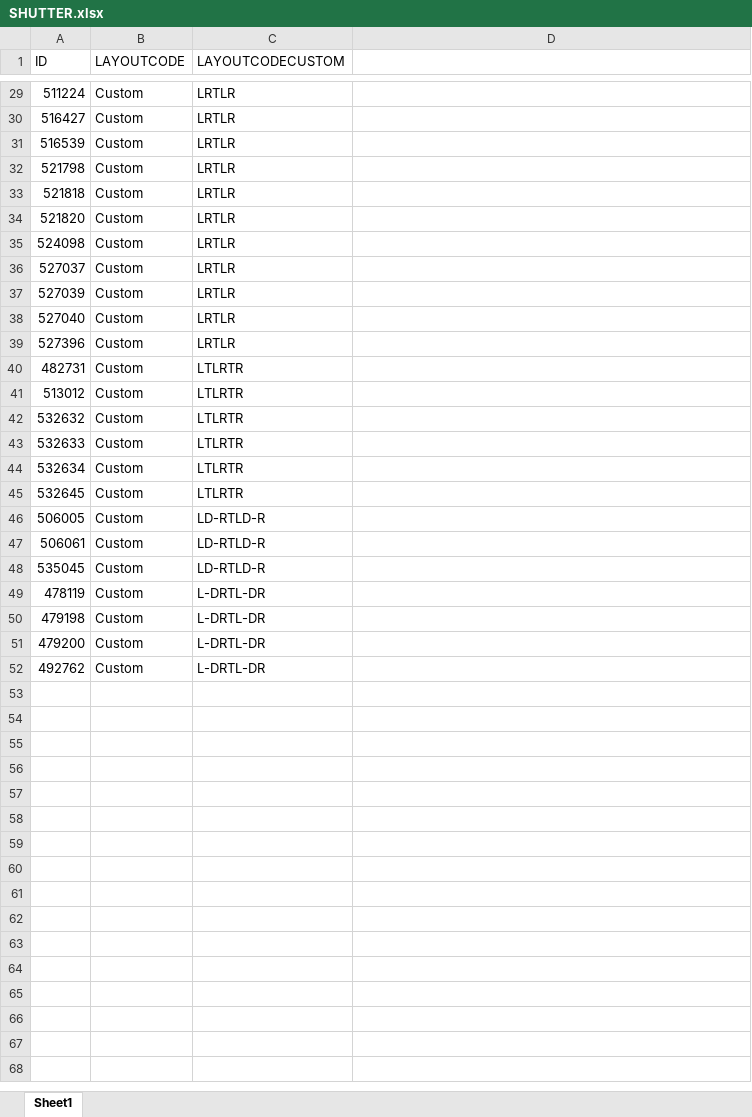
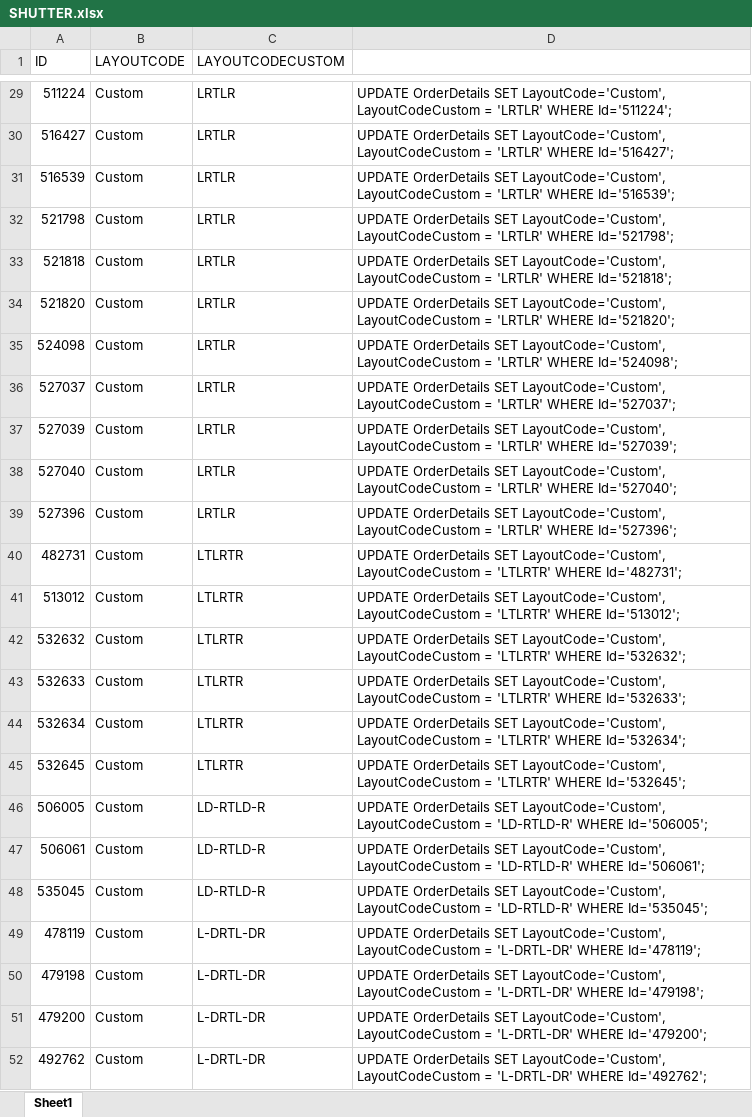
Before and after one commit to rzndkprtm/boosproject, an Excel workbook: Doc/SHUTTER.xlsx, sheet Sheet1, drawn as a sheet; only a part is shown, gaps mark what is left out; values as stored, in another font and other column widths than the file's, no borders; the diff covers the shown part only; the diff names each change by its address in the sheet, - before the commit and + after, or states it on an @@ line.

```diff
--- a/Doc/SHUTTER.xlsx (sheet Sheet1)
+++ b/Doc/SHUTTER.xlsx (sheet Sheet1)
-D29: (empty)
+D29: UPDATE OrderDetails SET LayoutCode='Custom', LayoutCodeCustom = 'LRTLR' WHERE Id='511224';
-D30: (empty)
+D30: UPDATE OrderDetails SET LayoutCode='Custom', LayoutCodeCustom = 'LRTLR' WHERE Id='516427';
-D31: (empty)
+D31: UPDATE OrderDetails SET LayoutCode='Custom', LayoutCodeCustom = 'LRTLR' WHERE Id='516539';
-D32: (empty)
+D32: UPDATE OrderDetails SET LayoutCode='Custom', LayoutCodeCustom = 'LRTLR' WHERE Id='521798';
-D33: (empty)
+D33: UPDATE OrderDetails SET LayoutCode='Custom', LayoutCodeCustom = 'LRTLR' WHERE Id='521818';
-D34: (empty)
+D34: UPDATE OrderDetails SET LayoutCode='Custom', LayoutCodeCustom = 'LRTLR' WHERE Id='521820';
-D35: (empty)
+D35: UPDATE OrderDetails SET LayoutCode='Custom', LayoutCodeCustom = 'LRTLR' WHERE Id='524098';
-D36: (empty)
+D36: UPDATE OrderDetails SET LayoutCode='Custom', LayoutCodeCustom = 'LRTLR' WHERE Id='527037';
-D37: (empty)
+D37: UPDATE OrderDetails SET LayoutCode='Custom', LayoutCodeCustom = 'LRTLR' WHERE Id='527039';
-D38: (empty)
+D38: UPDATE OrderDetails SET LayoutCode='Custom', LayoutCodeCustom = 'LRTLR' WHERE Id='527040';
-D39: (empty)
+D39: UPDATE OrderDetails SET LayoutCode='Custom', LayoutCodeCustom = 'LRTLR' WHERE Id='527396';
-D40: (empty)
+D40: UPDATE OrderDetails SET LayoutCode='Custom', LayoutCodeCustom = 'LTLRTR' WHERE Id='482731';
-D41: (empty)
+D41: UPDATE OrderDetails SET LayoutCode='Custom', LayoutCodeCustom = 'LTLRTR' WHERE Id='513012';
-D42: (empty)
+D42: UPDATE OrderDetails SET LayoutCode='Custom', LayoutCodeCustom = 'LTLRTR' WHERE Id='532632';
-D43: (empty)
+D43: UPDATE OrderDetails SET LayoutCode='Custom', LayoutCodeCustom = 'LTLRTR' WHERE Id='532633';
-D44: (empty)
+D44: UPDATE OrderDetails SET LayoutCode='Custom', LayoutCodeCustom = 'LTLRTR' WHERE Id='532634';
-D45: (empty)
+D45: UPDATE OrderDetails SET LayoutCode='Custom', LayoutCodeCustom = 'LTLRTR' WHERE Id='532645';
-D46: (empty)
+D46: UPDATE OrderDetails SET LayoutCode='Custom', LayoutCodeCustom = 'LD-RTLD-R' WHERE Id='506005';
-D47: (empty)
+D47: UPDATE OrderDetails SET LayoutCode='Custom', LayoutCodeCustom = 'LD-RTLD-R' WHERE Id='506061';
-D48: (empty)
+D48: UPDATE OrderDetails SET LayoutCode='Custom', LayoutCodeCustom = 'LD-RTLD-R' WHERE Id='535045';
-D49: (empty)
+D49: UPDATE OrderDetails SET LayoutCode='Custom', LayoutCodeCustom = 'L-DRTL-DR' WHERE Id='478119';
-D50: (empty)
+D50: UPDATE OrderDetails SET LayoutCode='Custom', LayoutCodeCustom = 'L-DRTL-DR' WHERE Id='479198';
-D51: (empty)
+D51: UPDATE OrderDetails SET LayoutCode='Custom', LayoutCodeCustom = 'L-DRTL-DR' WHERE Id='479200';
-D52: (empty)
+D52: UPDATE OrderDetails SET LayoutCode='Custom', LayoutCodeCustom = 'L-DRTL-DR' WHERE Id='492762';
```
Also changed, not shown: 27 edited cells elsewhere in this sheet, 1 other file.
